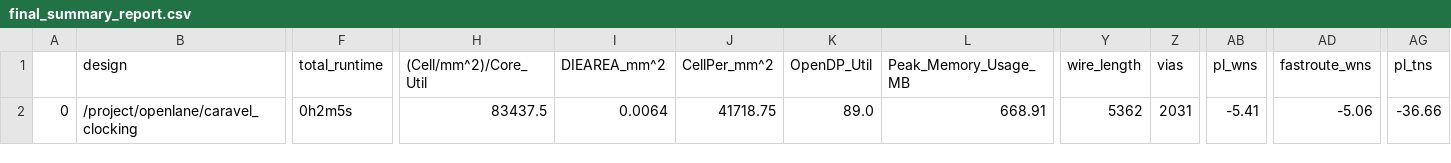
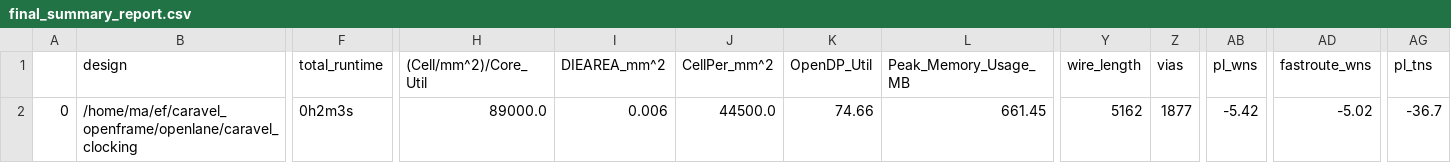
Before and after one commit to efabless/caravel, a CSV file: signoff/caravel_clocking/final_summary_report.csv, drawn as a sheet; only a part is shown, gaps mark what is left out; the diff covers the shown part only; the diff names each change by its address in the sheet, - before the commit and + after, or states it on an @@ line.

Commit message:
[DATA] Update caravel_clocking module floorplan

```diff
--- a/signoff/caravel_clocking/final_summary_report.csv
+++ b/signoff/caravel_clocking/final_summary_report.csv
-B2 (design): /project/openlane/caravel_clocking
+B2 (design): /home/ma/ef/caravel_openframe/openlane/caravel_clocking
-F2 (total_runtime): 0h2m5s
+F2 (total_runtime): 0h2m3s
-H2 ((Cell/mm^2)/Core_Util): 83437.5
+H2 ((Cell/mm^2)/Core_Util): 89000.0
-I2 (DIEAREA_mm^2): 0.0064
+I2 (DIEAREA_mm^2): 0.006
-J2 (CellPer_mm^2): 41718.75
+J2 (CellPer_mm^2): 44500.0
-K2 (OpenDP_Util): 89.0
+K2 (OpenDP_Util): 74.66
-L2 (Peak_Memory_Usage_MB): 668.91
+L2 (Peak_Memory_Usage_MB): 661.45
-Y2 (wire_length): 5362
+Y2 (wire_length): 5162
-Z2 (vias): 2031
+Z2 (vias): 1877
-AB2 (pl_wns): -5.41
+AB2 (pl_wns): -5.42
-AD2 (fastroute_wns): -5.06
+AD2 (fastroute_wns): -5.02
-AG2 (pl_tns): -36.66
+AG2 (pl_tns): -36.7
```
Also changed, not shown: 13 edited cells elsewhere in this file, 10 other files.
